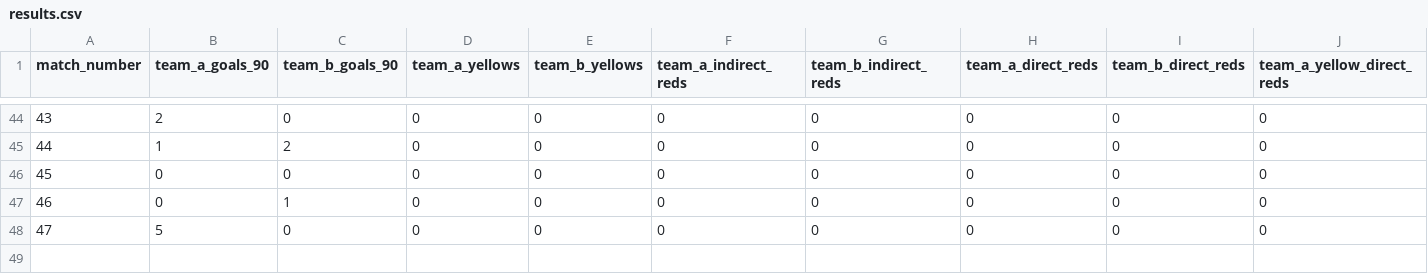
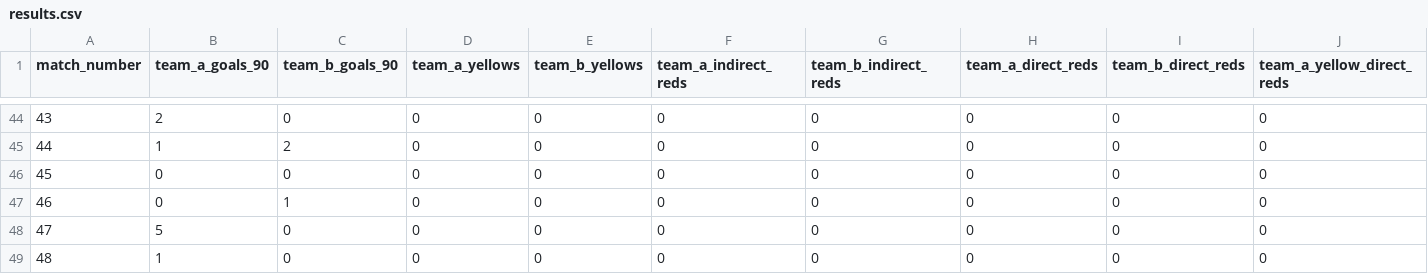
Before and after one commit to mauber91/WC, a CSV file: data/seed/results.csv, drawn as a sheet; only a part is shown, gaps mark what is left out; rows hold the shown columns only; the diff names each change by its address in the sheet, - before the commit and + after, or states it on an @@ line.

```diff
--- a/data/seed/results.csv
+++ b/data/seed/results.csv
+row 49: 48 | 1 | 0 | 0 | 0 | 0 | 0 | 0 | 0 | 0
```
Also changed, not shown: data/seed/bookmaker_odds.csv, data/seed/fixtures.csv, 10 other files.
